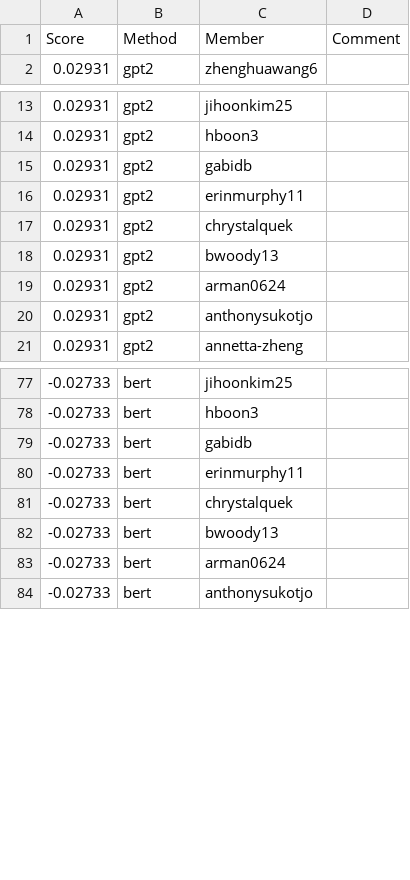
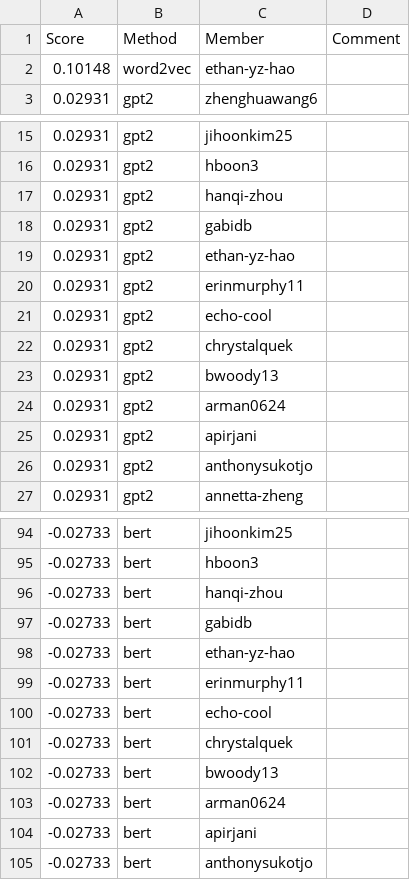
Before and after one commit to cornell-cs5740-sp24/leaderboards, a CSV file: a3/leaderboard_cont.csv, drawn as a sheet; only a part is shown, gaps mark what is left out; the diff covers the shown part only; the diff names each change by its address in the sheet, - before the commit and + after, or states it on an @@ line.

Commit message:
Leaderboard Update

```diff
--- a/a3/leaderboard_cont.csv
+++ b/a3/leaderboard_cont.csv
+row 2: 0.10148 | word2vec | ethan-yz-hao
+row 17: 0.02931 | gpt2 | hanqi-zhou
+row 19: 0.02931 | gpt2 | ethan-yz-hao
+row 21: 0.02931 | gpt2 | echo-cool
+row 25: 0.02931 | gpt2 | apirjani
+row 96: -0.02733 | bert | hanqi-zhou
+row 98: -0.02733 | bert | ethan-yz-hao
+row 100: -0.02733 | bert | echo-cool
+row 104: -0.02733 | bert | apirjani
```
Also changed, not shown: 15 added rows elsewhere in this file.
